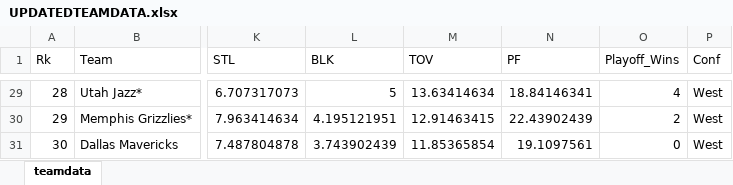
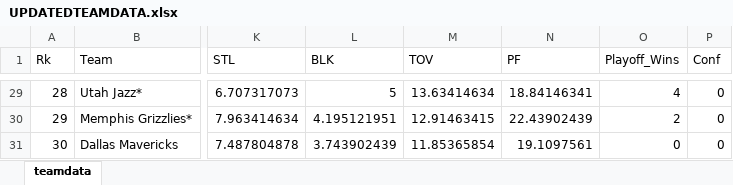
Before and after one commit to epickens/Math-245-Final-Project, an Excel workbook: UPDATEDTEAMDATA.xlsx, sheet teamdata, drawn as a sheet; only a part is shown, gaps mark what is left out; values as stored, in another font and other column widths than the file's, no borders; the diff covers the shown part only; the diff names each change by its address in the sheet, - before the commit and + after, or states it on an @@ line.

```diff
--- a/UPDATEDTEAMDATA.xlsx (sheet teamdata)
+++ b/UPDATEDTEAMDATA.xlsx (sheet teamdata)
-P29:P31 (Conf): West
+P29:P31 (Conf): 0
```
Also changed, not shown: 27 edited cells elsewhere in this sheet.
